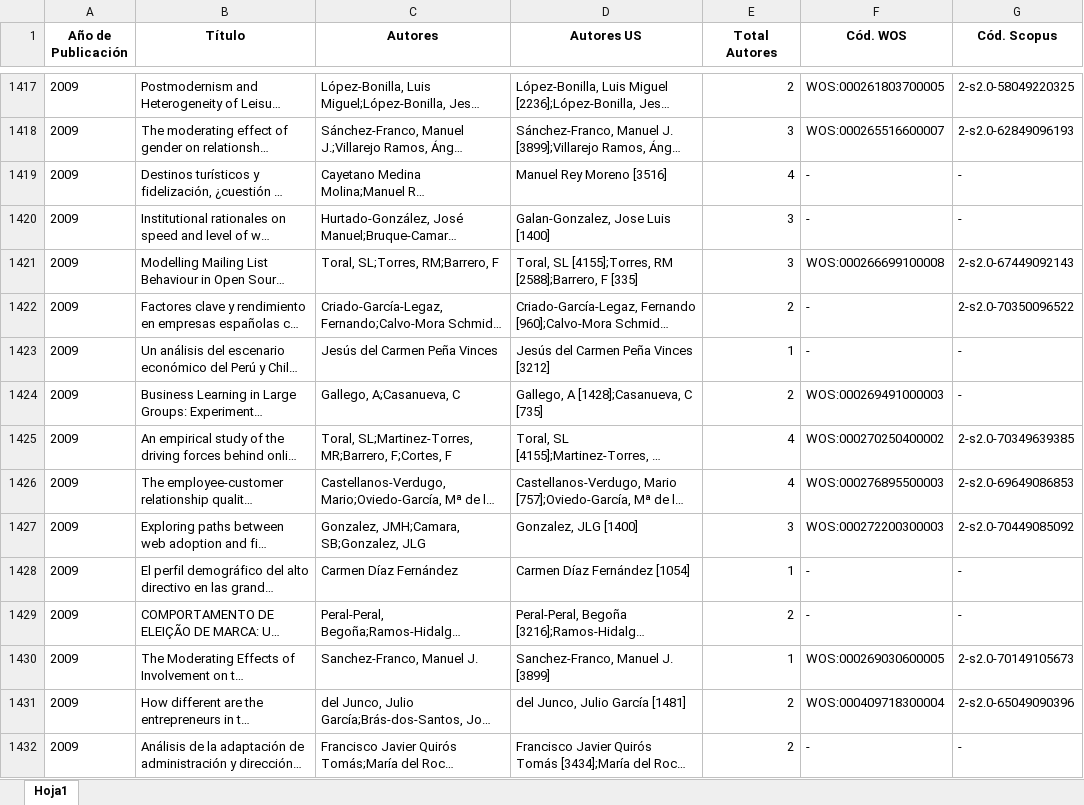
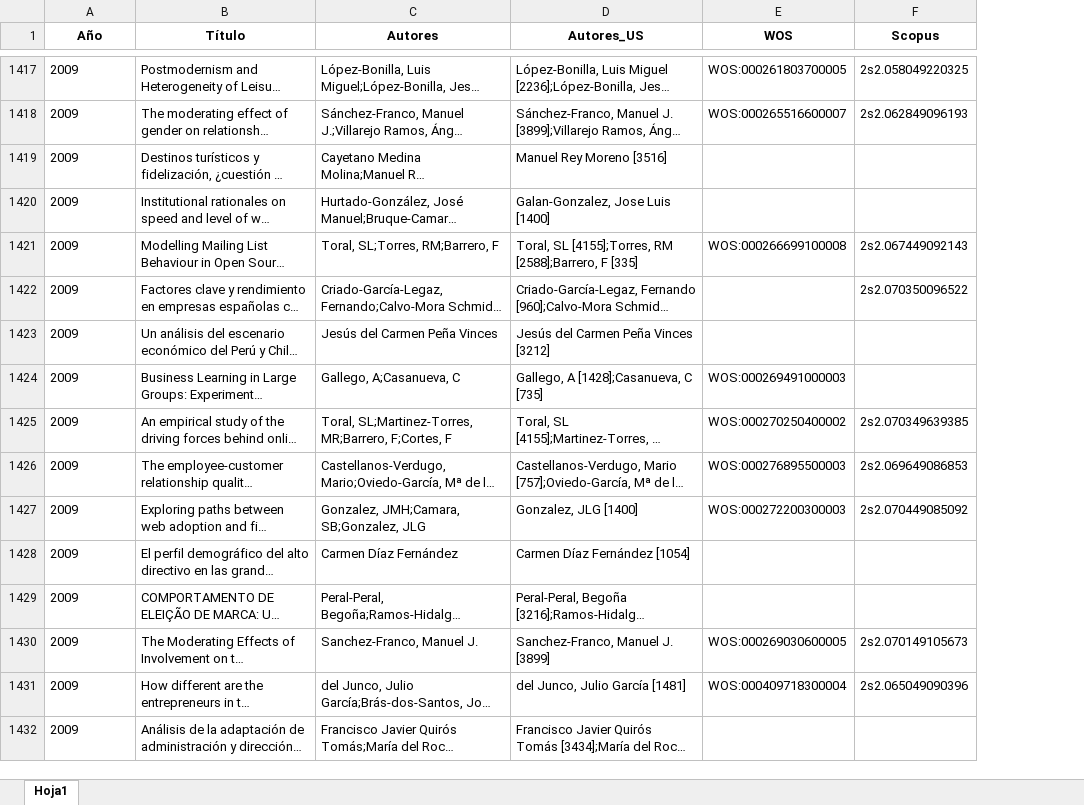
Before and after one commit to majesus/fliflax, an Excel workbook: csv/dep_inv_prisma.xlsx, sheet Hoja1, drawn as a sheet; only a part is shown, gaps mark what is left out; long unchanged cells end in …; values as stored, in another font and other column widths than the file's, no borders; removed rows and columns are numbered as before the commit, all else as after; the diff covers the shown part only; the diff names each change by its address in the sheet, - before the commit and + after, or states it on an @@ line.

Commit message:
Add files via upload

```diff
--- a/csv/dep_inv_prisma.xlsx (sheet Hoja1)
+++ b/csv/dep_inv_prisma.xlsx (sheet Hoja1)
-column E (Total Autores), rows 1417-1432: 2 | 3 | 4 | 3 | 3 | 2 | 1 | 2 | 4 | 4 | 3 | 1 | 2 | 1 | 2 | 2
-column G (Cód. Scopus), rows 1417-1432: 2-s2.0-58049220325 | 2-s2.0-62849096193 | - | - | 2-s2.0-67449092143 | 2-s2.0-70350096522 | - | - | 2-s2.0-70349639385 | 2-s2.0-69649086853 | 2-s2.0-70449085092 | - | - | 2-s2.0-70149105673 | 2-s2.0-65049090396 | -
+column F (Scopus), rows 1417-1431: 2s2.058049220325 | 2s2.062849096193 |  |  | 2s2.067449092143 | 2s2.070350096522 |  |  | 2s2.070349639385 | 2s2.069649086853 | 2s2.070449085092 |  |  | 2s2.070149105673 | 2s2.065049090396
-A1: Año de Publicación
+A1: Año
-D1: Autores US
+D1: Autores_US
-E1: Cód. WOS
+E1: WOS
-E1419:E1420 (WOS): -
+E1419:E1420 (WOS): (empty)
-E1422:E1423 (WOS): -
+E1422:E1423 (WOS): (empty)
-E1428:E1429 (WOS): -
+E1428:E1429 (WOS): (empty)
-E1432 (WOS): -
+E1432 (WOS): (empty)
```
Also changed, not shown: 1604 edited cells elsewhere in this sheet.
